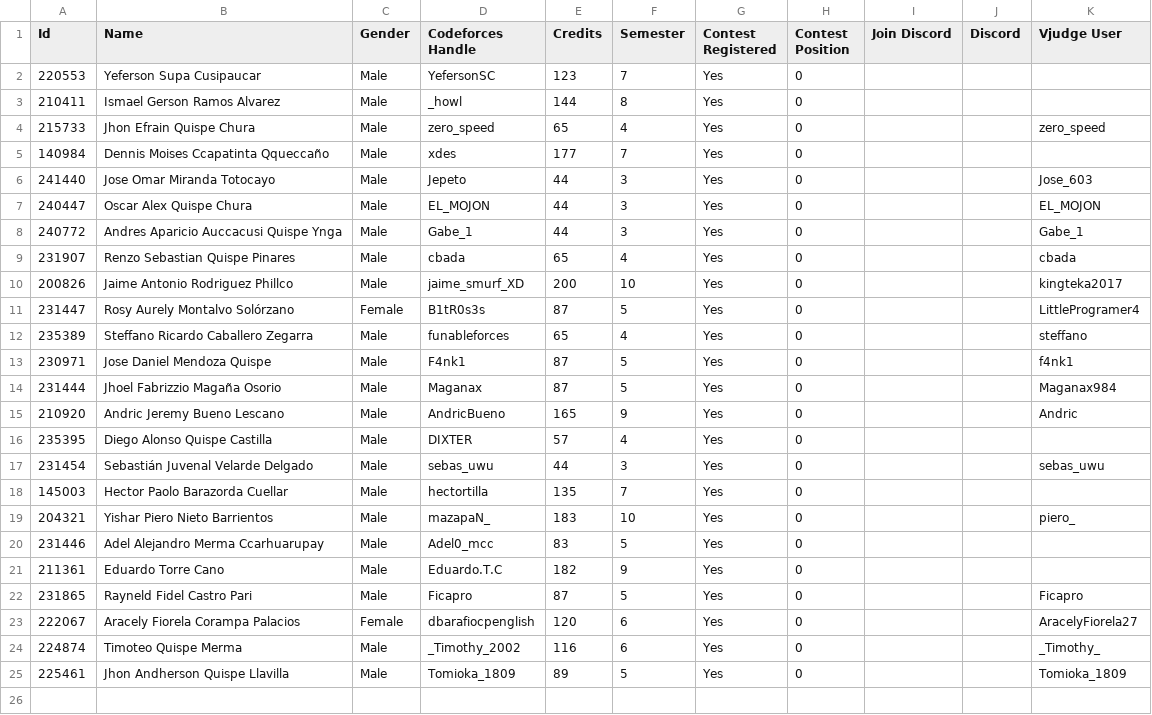
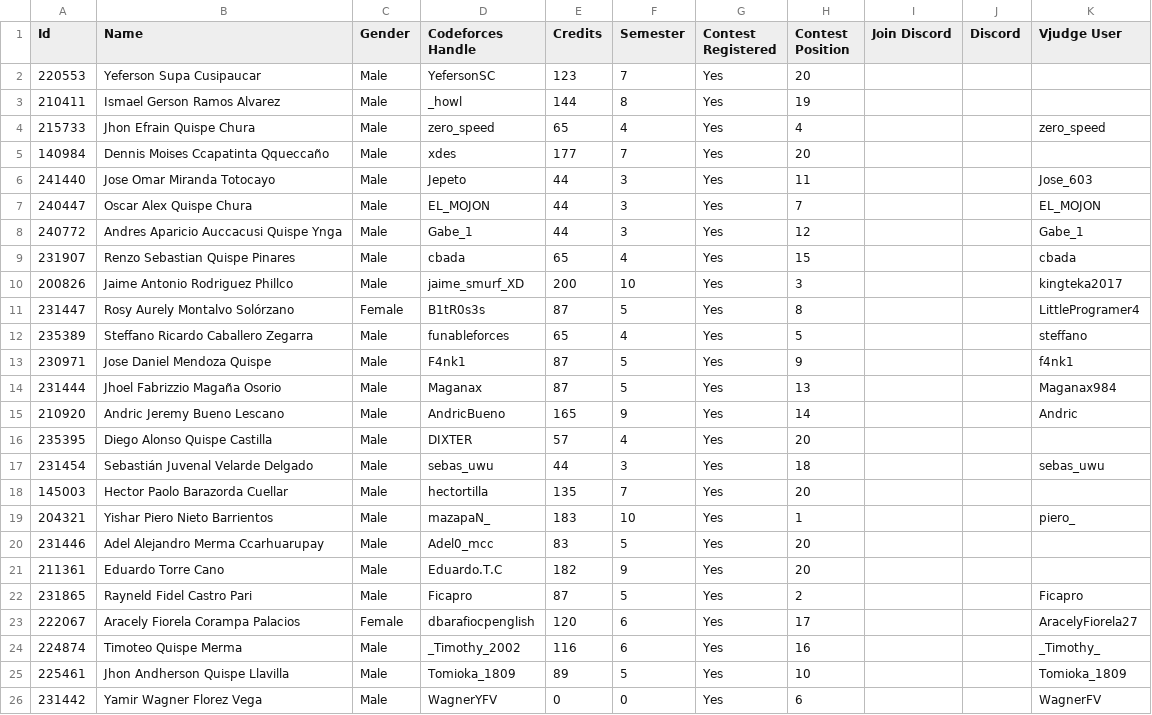
Before and after one commit to Competitive-Programming-UNSAAC/tools, a CSV file: ranking/training-camp-argentina-2025/registered.csv, drawn as a sheet.

Commit message:
generate ranking and scoreboard to training camp argentina 2025

```diff
--- a/ranking/training-camp-argentina-2025/registered.csv
+++ b/ranking/training-camp-argentina-2025/registered.csv
@@ -1,25 +1,26 @@
 Id,Name,Gender,Codeforces Handle,Credits,Semester,Contest Registered,Contest Position,Join Discord,Discord,Vjudge User
-220553,Yeferson Supa Cusipaucar,Male,YefersonSC,123,7,Yes,0,,,
-210411,Ismael Gerson Ramos Alvarez,Male,_howl,144,8,Yes,0,,,
-215733,Jhon Efrain Quispe Chura,Male,zero_speed,65,4,Yes,0,,,zero_speed
-140984,Dennis Moises Ccapatinta Qqueccaño,Male,xdes,177,7,Yes,0,,,
-241440,Jose Omar Miranda Totocayo,Male,Jepeto,44,3,Yes,0,,,Jose_603
-240447,Oscar Alex Quispe Chura,Male,EL_MOJON,44,3,Yes,0,,,EL_MOJON
-240772,Andres Aparicio Auccacusi Quispe Ynga ,Male,Gabe_1,44,3,Yes,0,,,Gabe_1
-231907,Renzo Sebastian Quispe Pinares,Male,cbada,65,4,Yes,0,,,cbada
-200826,Jaime Antonio Rodriguez Phillco,Male,jaime_smurf_XD,200,10,Yes,0,,,kingteka2017
-231447,Rosy Aurely Montalvo Solórzano,Female,B1tR0s3s,87,5,Yes,0,,,LittleProgramer4
-235389,Steffano Ricardo Caballero Zegarra,Male,funableforces,65,4,Yes,0,,,steffano
-230971,Jose Daniel Mendoza Quispe,Male,F4nk1,87,5,Yes,0,,,f4nk1
-231444,Jhoel Fabrizzio Magaña Osorio,Male,Maganax,87,5,Yes,0,,,Maganax984
-210920,Andric Jeremy Bueno Lescano,Male,AndricBueno,165,9,Yes,0,,,Andric
-235395,Diego Alonso Quispe Castilla,Male,DIXTER,57,4,Yes,0,,,
-231454,Sebastián Juvenal Velarde Delgado,Male,sebas_uwu,44,3,Yes,0,,,sebas_uwu
-145003,Hector Paolo Barazorda Cuellar,Male,hectortilla,135,7,Yes,0,,,
-204321,Yishar Piero Nieto Barrientos,Male,mazapaN_,183,10,Yes,0,,,piero_
-231446,Adel Alejandro Merma Ccarhuarupay,Male,Adel0_mcc,83,5,Yes,0,,,
-211361,Eduardo Torre Cano,Male,Eduardo.T.C,182,9,Yes,0,,,
-231865,Rayneld Fidel Castro Pari,Male,Ficapro,87,5,Yes,0,,,Ficapro
-222067,Aracely Fiorela Corampa Palacios,Female,dbarafiocpenglish,120,6,Yes,0,,,AracelyFiorela27
-224874,Timoteo Quispe Merma,Male,_Timothy_2002,116,6,Yes,0,,,_Timothy_
-225461,Jhon Andherson Quispe Llavilla,Male,Tomioka_1809,89,5,Yes,0,,,Tomioka_1809
+220553,Yeferson Supa Cusipaucar,Male,YefersonSC,123,7,Yes,20,,,
+210411,Ismael Gerson Ramos Alvarez,Male,_howl,144,8,Yes,19,,,
+215733,Jhon Efrain Quispe Chura,Male,zero_speed,65,4,Yes,4,,,zero_speed
+140984,Dennis Moises Ccapatinta Qqueccaño,Male,xdes,177,7,Yes,20,,,
+241440,Jose Omar Miranda Totocayo,Male,Jepeto,44,3,Yes,11,,,Jose_603
+240447,Oscar Alex Quispe Chura,Male,EL_MOJON,44,3,Yes,7,,,EL_MOJON
+240772,Andres Aparicio Auccacusi Quispe Ynga ,Male,Gabe_1,44,3,Yes,12,,,Gabe_1
+231907,Renzo Sebastian Quispe Pinares,Male,cbada,65,4,Yes,15,,,cbada
+200826,Jaime Antonio Rodriguez Phillco,Male,jaime_smurf_XD,200,10,Yes,3,,,kingteka2017
+231447,Rosy Aurely Montalvo Solórzano,Female,B1tR0s3s,87,5,Yes,8,,,LittleProgramer4
+235389,Steffano Ricardo Caballero Zegarra,Male,funableforces,65,4,Yes,5,,,steffano
+230971,Jose Daniel Mendoza Quispe,Male,F4nk1,87,5,Yes,9,,,f4nk1
+231444,Jhoel Fabrizzio Magaña Osorio,Male,Maganax,87,5,Yes,13,,,Maganax984
+210920,Andric Jeremy Bueno Lescano,Male,AndricBueno,165,9,Yes,14,,,Andric
+235395,Diego Alonso Quispe Castilla,Male,DIXTER,57,4,Yes,20,,,
+231454,Sebastián Juvenal Velarde Delgado,Male,sebas_uwu,44,3,Yes,18,,,sebas_uwu
+145003,Hector Paolo Barazorda Cuellar,Male,hectortilla,135,7,Yes,20,,,
+204321,Yishar Piero Nieto Barrientos,Male,mazapaN_,183,10,Yes,1,,,piero_
+231446,Adel Alejandro Merma Ccarhuarupay,Male,Adel0_mcc,83,5,Yes,20,,,
+211361,Eduardo Torre Cano,Male,Eduardo.T.C,182,9,Yes,20,,,
+231865,Rayneld Fidel Castro Pari,Male,Ficapro,87,5,Yes,2,,,Ficapro
+222067,Aracely Fiorela Corampa Palacios,Female,dbarafiocpenglish,120,6,Yes,17,,,AracelyFiorela27
+224874,Timoteo Quispe Merma,Male,_Timothy_2002,116,6,Yes,16,,,_Timothy_
+225461,Jhon Andherson Quispe Llavilla,Male,Tomioka_1809,89,5,Yes,10,,,Tomioka_1809
+231442,Yamir Wagner Florez Vega,Male,WagnerYFV,0,0,Yes,6,,,WagnerFV
```
Also changed, not shown: ranking/training-camp-argentina-2025/ranking.csv, scoreboard/training-camp-argentina-2025/scoreboard.csv, 6 other files.
